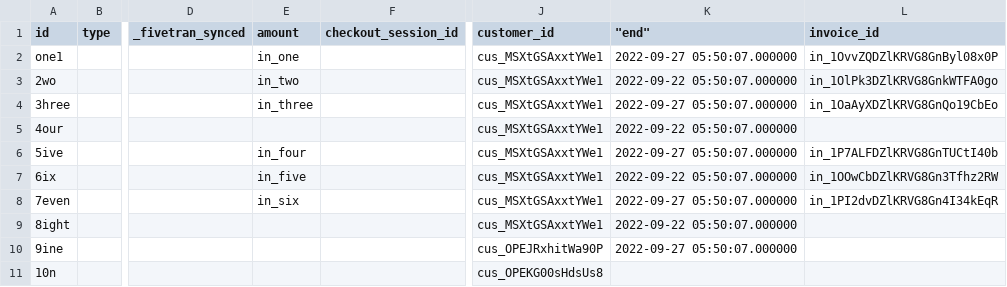
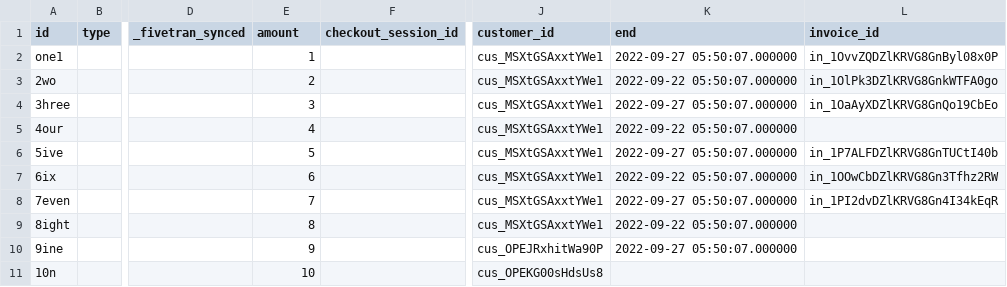
Before and after one commit to fivetran/dbt_stripe_source, a CSV file: integration_tests/seeds/discount_data_postgres.csv, drawn as a sheet; only a part is shown, gaps mark what is left out; the diff names each change by its address in the sheet, - before the commit and + after, or states it on an @@ line.

```diff
--- a/integration_tests/seeds/discount_data_postgres.csv
+++ b/integration_tests/seeds/discount_data_postgres.csv
-K1: "end"
+K1: end
-E2 (amount): in_one
+E2 (amount): 1
-E3 (amount): in_two
+E3 (amount): 2
-E4 (amount): in_three
+E4 (amount): 3
-E5 (amount): (empty)
+E5 (amount): 4
-E6 (amount): in_four
+E6 (amount): 5
-E7 (amount): in_five
+E7 (amount): 6
-E8 (amount): in_six
+E8 (amount): 7
-E9 (amount): (empty)
+E9 (amount): 8
-E10 (amount): (empty)
+E10 (amount): 9
-E11 (amount): (empty)
+E11 (amount): 10
```
Also changed, not shown: integration_tests/seeds/discount_data.csv, integration_tests/seeds/discount_data_snowflake.csv.
